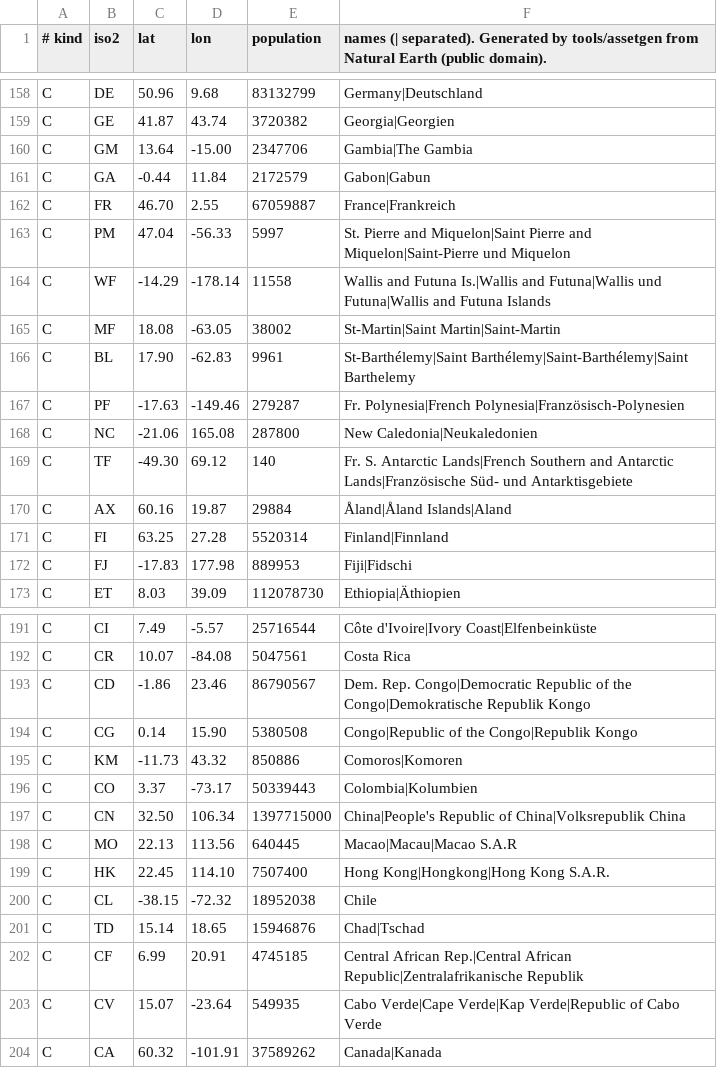
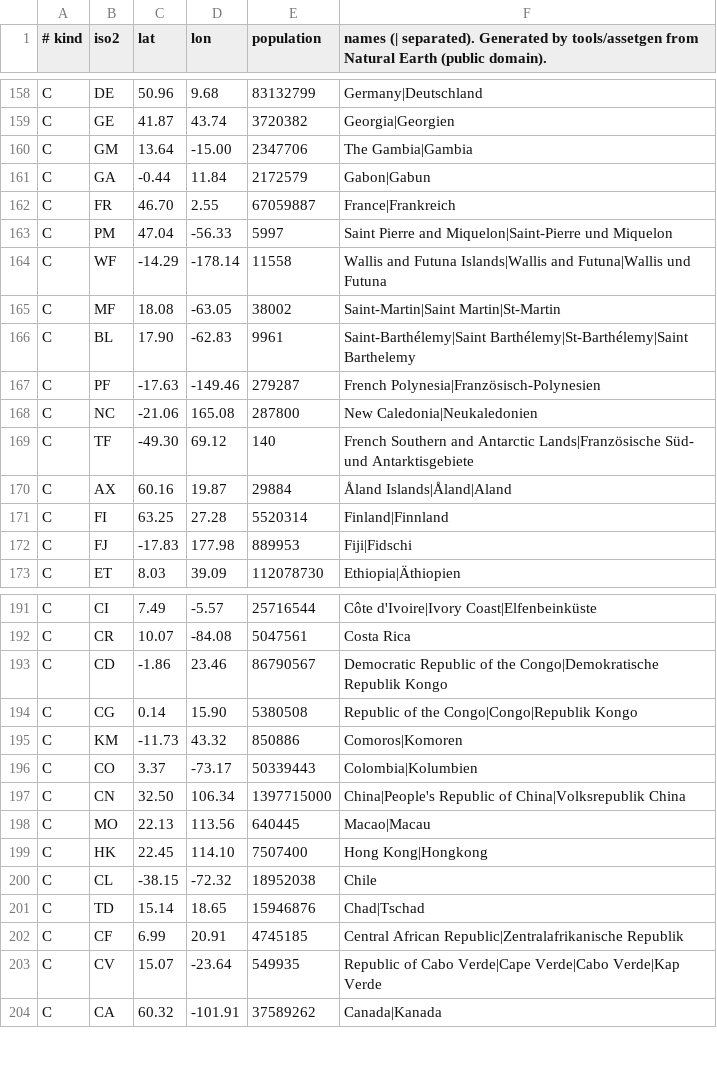
Before and after one commit to PascaII/ephemeris-screensaver, a TSV file: assets/gazetteer.tsv, drawn as a sheet; only a part is shown, gaps mark what is left out; the diff covers the shown part only.

```diff
--- a/assets/gazetteer.tsv
+++ b/assets/gazetteer.tsv
@@ -159,13 +159,13 @@ C	DE	50.96	9.68	83132799	Germany|Deutschland
 C	GE	41.87	43.74	3720382	Georgia|Georgien
-C	GM	13.64	-15.00	2347706	Gambia|The Gambia
+C	GM	13.64	-15.00	2347706	The Gambia|Gambia
 C	GA	-0.44	11.84	2172579	Gabon|Gabun
 C	FR	46.70	2.55	67059887	France|Frankreich
-C	PM	47.04	-56.33	5997	St. Pierre and Miquelon|Saint Pierre and Miquelon|Saint-Pierre und Miquelon
-C	WF	-14.29	-178.14	11558	Wallis and Futuna Is.|Wallis and Futuna|Wallis und Futuna|Wallis and Futuna Islands
-C	MF	18.08	-63.05	38002	St-Martin|Saint Martin|Saint-Martin
-C	BL	17.90	-62.83	9961	St-Barthélemy|Saint Barthélemy|Saint-Barthélemy|Saint Barthelemy
-C	PF	-17.63	-149.46	279287	Fr. Polynesia|French Polynesia|Französisch-Polynesien
+C	PM	47.04	-56.33	5997	Saint Pierre and Miquelon|Saint-Pierre und Miquelon
+C	WF	-14.29	-178.14	11558	Wallis and Futuna Islands|Wallis and Futuna|Wallis und Futuna
+C	MF	18.08	-63.05	38002	Saint-Martin|Saint Martin|St-Martin
+C	BL	17.90	-62.83	9961	Saint-Barthélemy|Saint Barthélemy|St-Barthélemy|Saint Barthelemy
+C	PF	-17.63	-149.46	279287	French Polynesia|Französisch-Polynesien
 C	NC	-21.06	165.08	287800	New Caledonia|Neukaledonien
-C	TF	-49.30	69.12	140	Fr. S. Antarctic Lands|French Southern and Antarctic Lands|Französische Süd- und Antarktisgebiete
-C	AX	60.16	19.87	29884	Åland|Åland Islands|Aland
+C	TF	-49.30	69.12	140	French Southern and Antarctic Lands|Französische Süd- und Antarktisgebiete
+C	AX	60.16	19.87	29884	Åland Islands|Åland|Aland
 C	FI	63.25	27.28	5520314	Finland|Finnland
@@ -192,4 +192,4 @@ C	CI	7.49	-5.57	25716544	Côte d'Ivoire|Ivory Coast|Elfenbeinküste
 C	CR	10.07	-84.08	5047561	Costa Rica
-C	CD	-1.86	23.46	86790567	Dem. Rep. Congo|Democratic Republic of the Congo|Demokratische Republik Kongo
-C	CG	0.14	15.90	5380508	Congo|Republic of the Congo|Republik Kongo
+C	CD	-1.86	23.46	86790567	Democratic Republic of the Congo|Demokratische Republik Kongo
+C	CG	0.14	15.90	5380508	Republic of the Congo|Congo|Republik Kongo
 C	KM	-11.73	43.32	850886	Comoros|Komoren
@@ -197,8 +197,8 @@ C	CO	3.37	-73.17	50339443	Colombia|Kolumbien
 C	CN	32.50	106.34	1397715000	China|People's Republic of China|Volksrepublik China
-C	MO	22.13	113.56	640445	Macao|Macau|Macao S.A.R
-C	HK	22.45	114.10	7507400	Hong Kong|Hongkong|Hong Kong S.A.R.
+C	MO	22.13	113.56	640445	Macao|Macau
+C	HK	22.45	114.10	7507400	Hong Kong|Hongkong
 C	CL	-38.15	-72.32	18952038	Chile
 C	TD	15.14	18.65	15946876	Chad|Tschad
-C	CF	6.99	20.91	4745185	Central African Rep.|Central African Republic|Zentralafrikanische Republik
-C	CV	15.07	-23.64	549935	Cabo Verde|Cape Verde|Kap Verde|Republic of Cabo Verde
+C	CF	6.99	20.91	4745185	Central African Republic|Zentralafrikanische Republik
+C	CV	15.07	-23.64	549935	Republic of Cabo Verde|Cape Verde|Cabo Verde|Kap Verde
 C	CA	60.32	-101.91	37589262	Canada|Kanada
```
Also changed, not shown: 47 edited cells elsewhere in this file, 7 other files.
